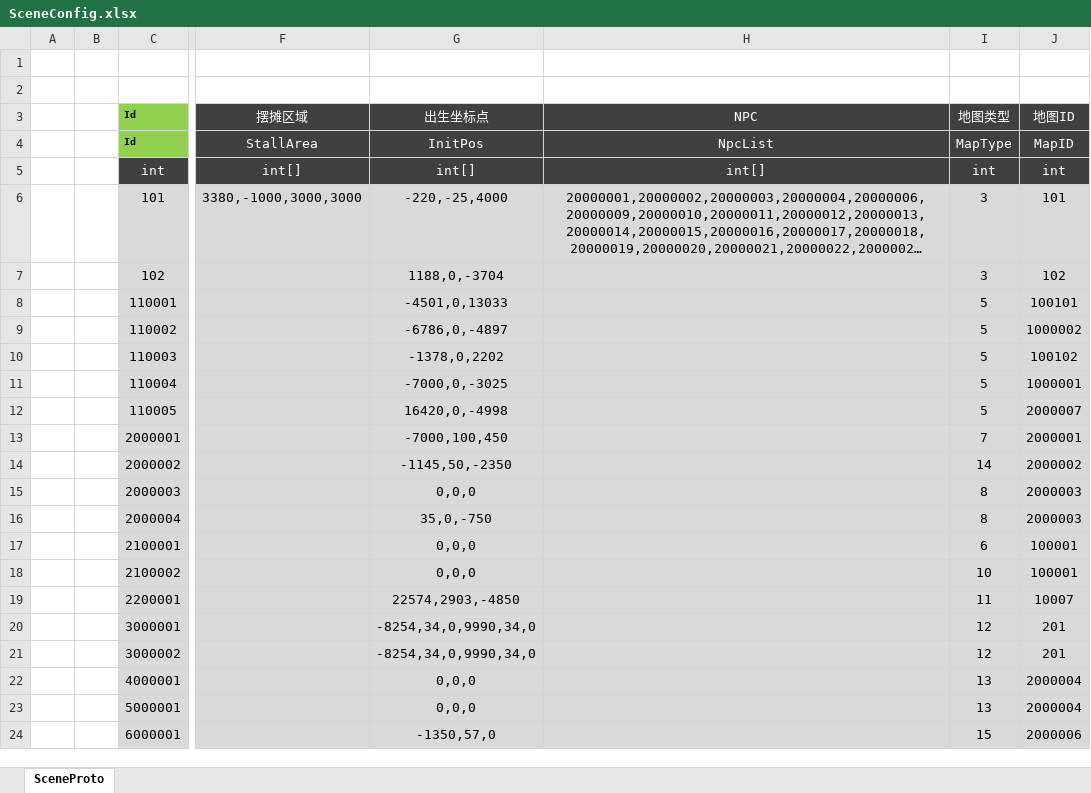
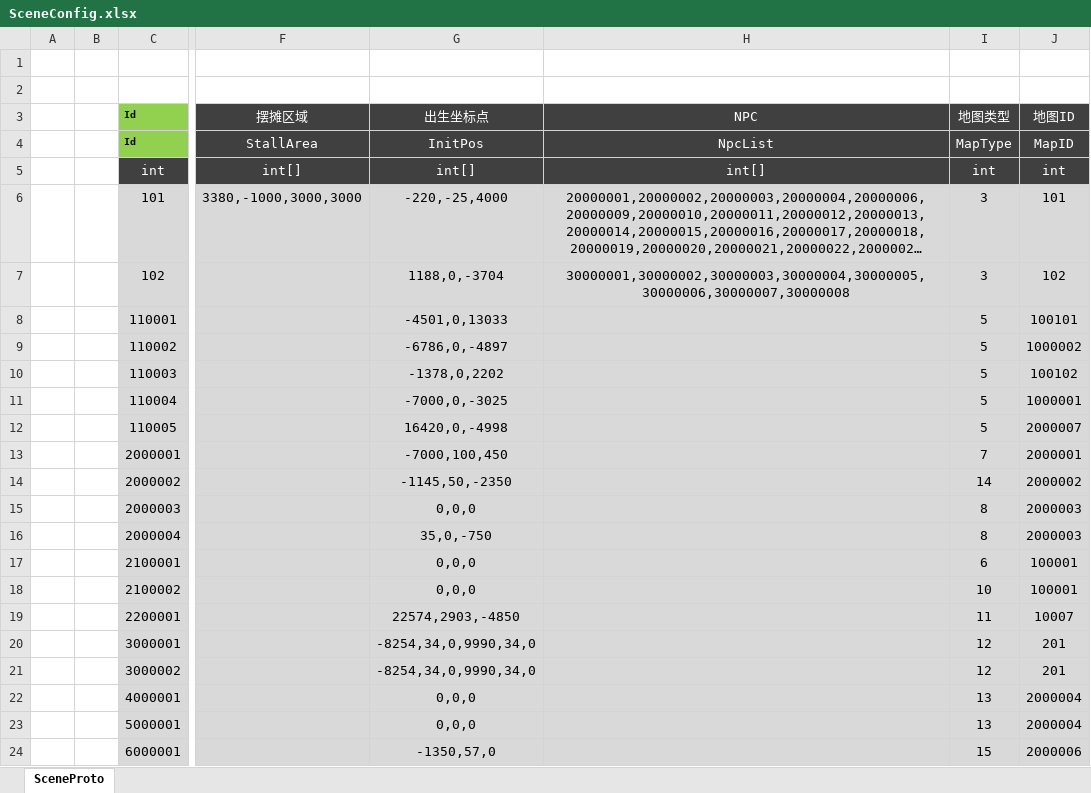
Before and after one commit to csyinghuochong/weijing, an Excel workbook: Excel/SceneConfig.xlsx, sheet SceneProto, drawn as a sheet; only a part is shown, gaps mark what is left out; long unchanged cells end in …; values as stored, in another font and other column widths than the file's, no borders; table styles not drawn; the diff names each change by its address in the sheet, - before the commit and + after, or states it on an @@ line.

```diff
--- a/Excel/SceneConfig.xlsx (sheet SceneProto)
+++ b/Excel/SceneConfig.xlsx (sheet SceneProto)
-H7 (NPC): (empty)
+H7 (NPC): 30000001,30000002,30000003,30000004,30000005,30000006,30000007,30000008
```
Also changed, not shown: Excel/NpcConfig.xlsx, Excel/SkillBuffConfig.xlsx, 6 other files.
